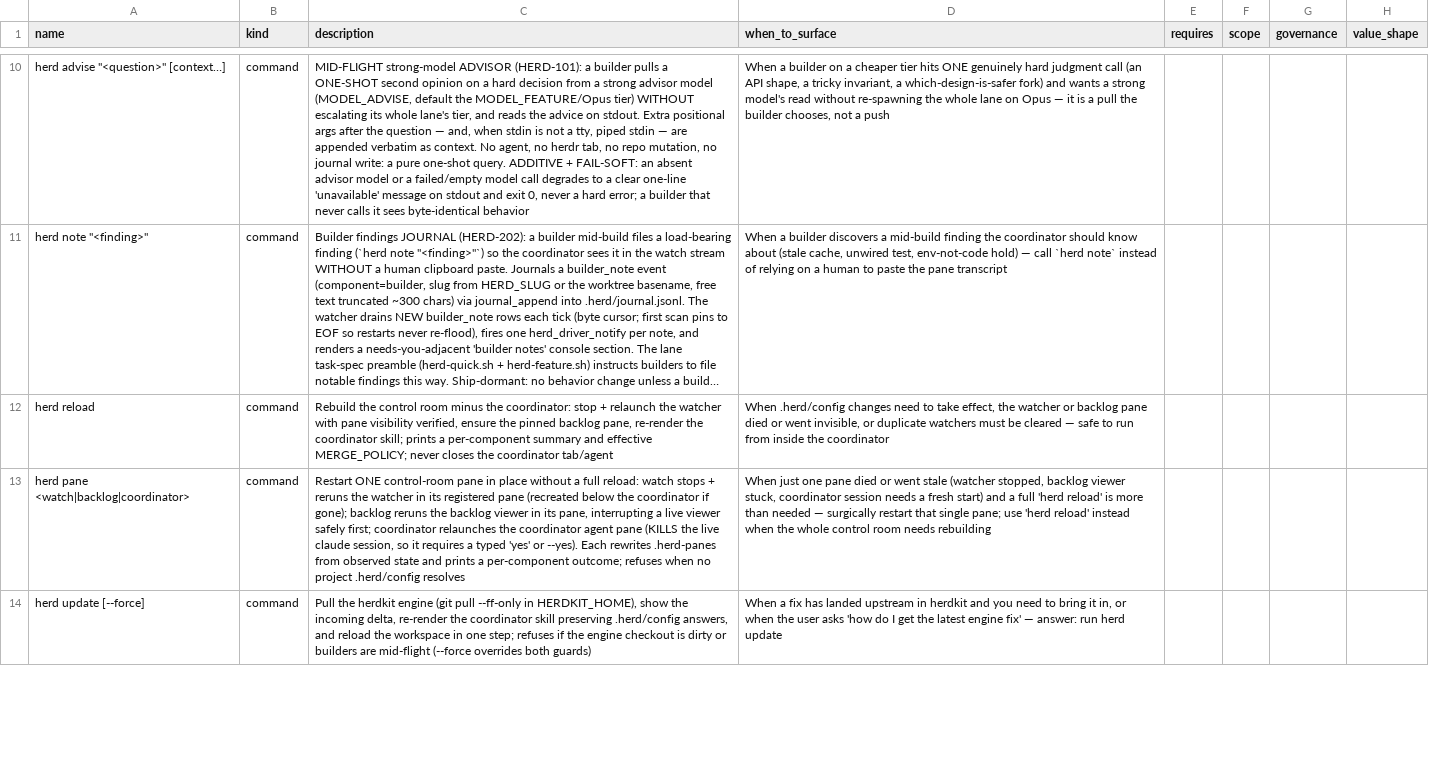
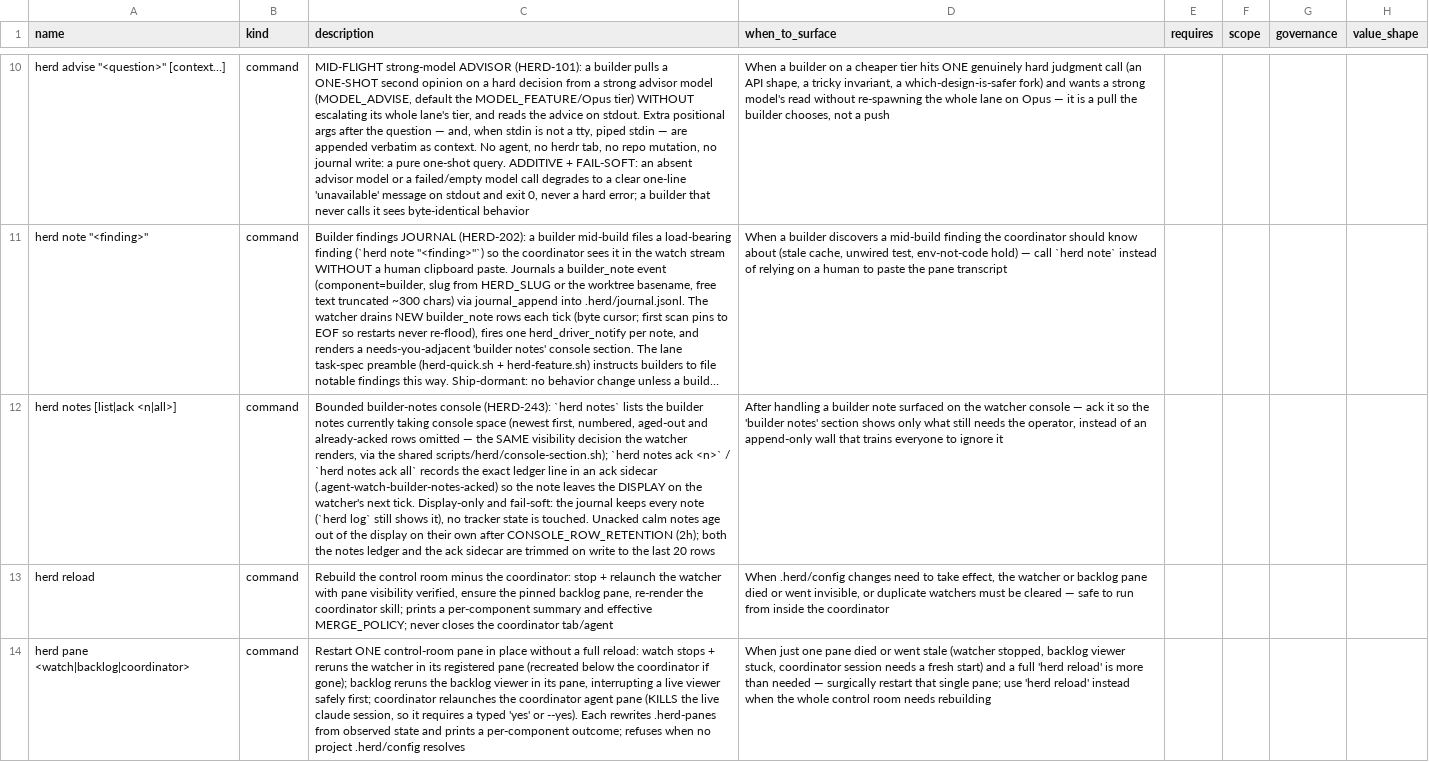
Before and after one commit to briankeegan1/herdkit, a TSV file: templates/capabilities.tsv, drawn as a sheet; only a part is shown, gaps mark what is left out; the shorter side is filled out with more unchanged rows; long unchanged cells end in …; the diff covers the shown part only; the diff names each change by its address in the sheet, - before the commit and + after, or states it on an @@ line.

```diff
--- a/templates/capabilities.tsv
+++ b/templates/capabilities.tsv
+row 12: herd notes [list|ack <n|all>] | command | Bounded builder-notes console (HERD-243): `herd notes` lists the builder notes currently taking console space (newest first, numbered, aged-out and already-acked rows omitted — the SAME visibility decision the watcher renders, via the shared scripts/herd/console-section.sh); `herd notes ack <n>` / `herd notes ack all` records the exact ledger line in an ack sidecar (.agent-watch-builder-notes-acked) so the note leaves the DISPLAY on the watcher's next tick. Display-only and fail-soft: the journal keeps every note (`herd log` still shows it), no tracker state is touched. Unacked calm notes age out of the display on their own after CONSOLE_ROW_RETENTION (2h); both the notes ledger and the ack sidecar are trimmed on write to the last 20 rows | After handling a builder note surfaced on the watcher console — ack it so the 'builder notes' section shows only what still needs the operator, instead of an append-only wall that trains everyone to ignore it
```
Also changed, not shown: 1 added row elsewhere in this file, templates/conformance.tsv, 5 other files.
